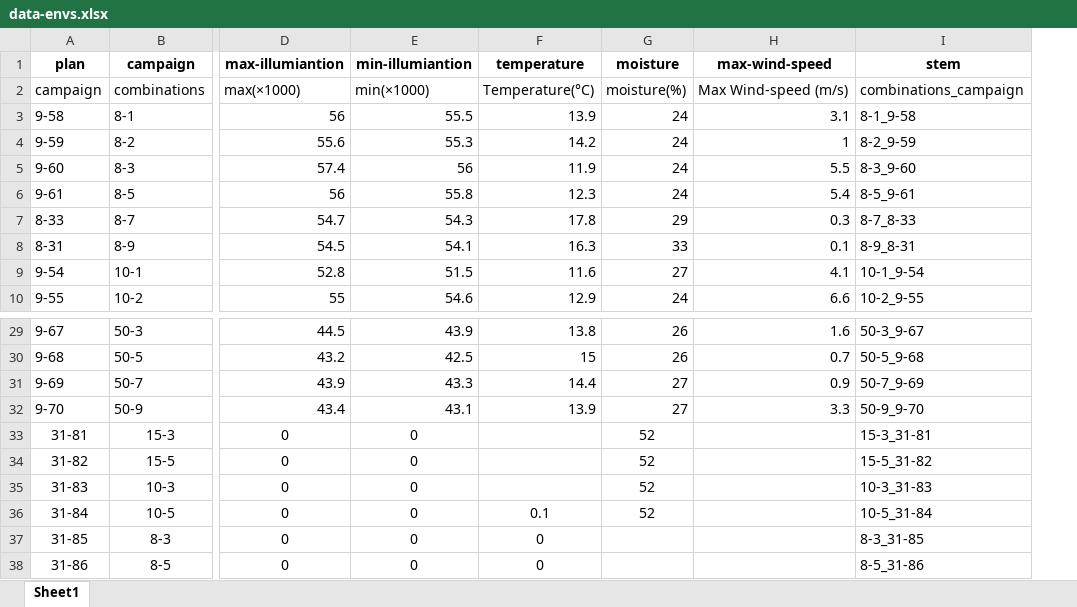
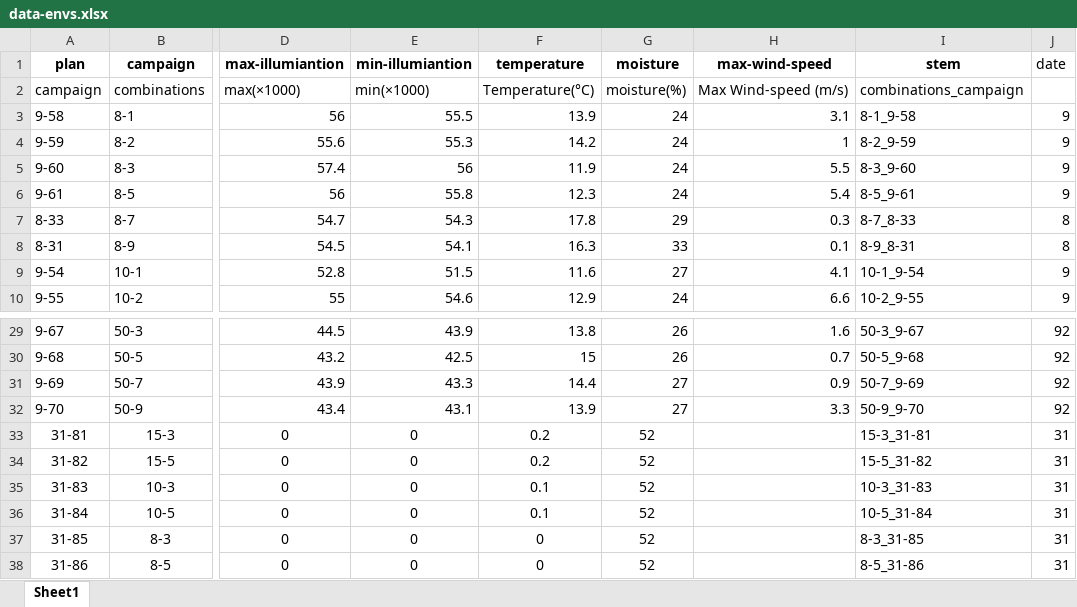
Before and after one commit to zjdesj/segmentation-3D, an Excel workbook: data-result/data-envs.xlsx, sheet Sheet1, drawn as a sheet; only a part is shown, gaps mark what is left out; values as stored, in another font and other column widths than the file's, no borders; the diff names each change by its address in the sheet, - before the commit and + after, or states it on an @@ line.

```diff
--- a/data-result/data-envs.xlsx (sheet Sheet1)
+++ b/data-result/data-envs.xlsx (sheet Sheet1)
+column J (date), rows 3-10: 9 | 9 | 9 | 9 | 8 | 8 | 9 | 9; rows 29-38: 92 | 92 | 92 | 92 | 31 | 31 | 31 | 31 | 31 | 31
-F33:F34 (temperature): (empty)
+F33:F34 (temperature): 0.2
-F35 (temperature): (empty)
+F35 (temperature): 0.1
-G37:G38 (moisture): (empty)
+G37:G38 (moisture): 52
```
Also changed, not shown: data-result/data-measurement.xlsx, data-result/results-campaigns.xlsx, 9 other files.
